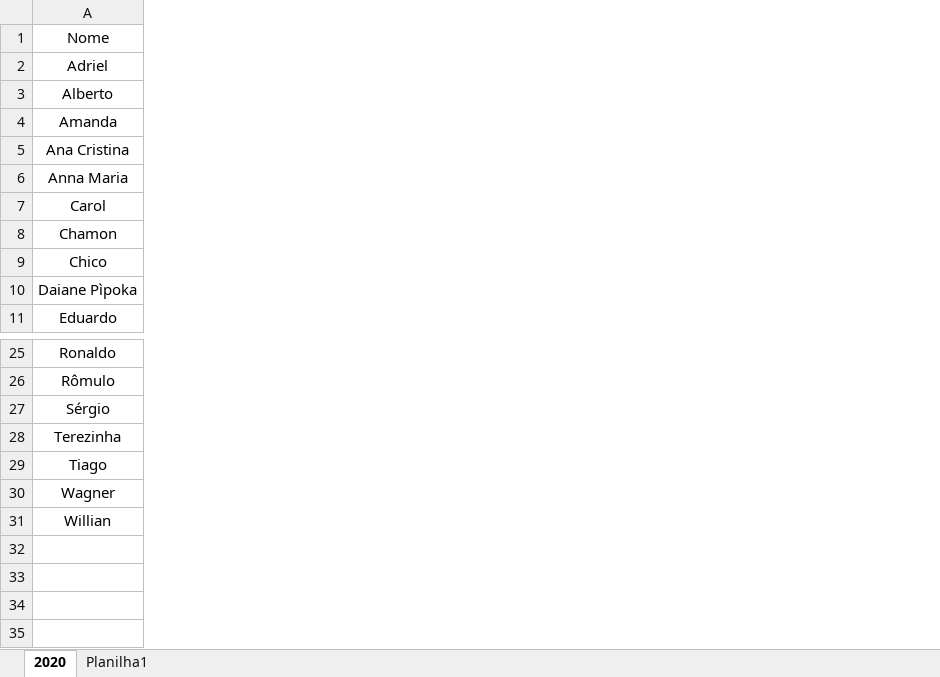
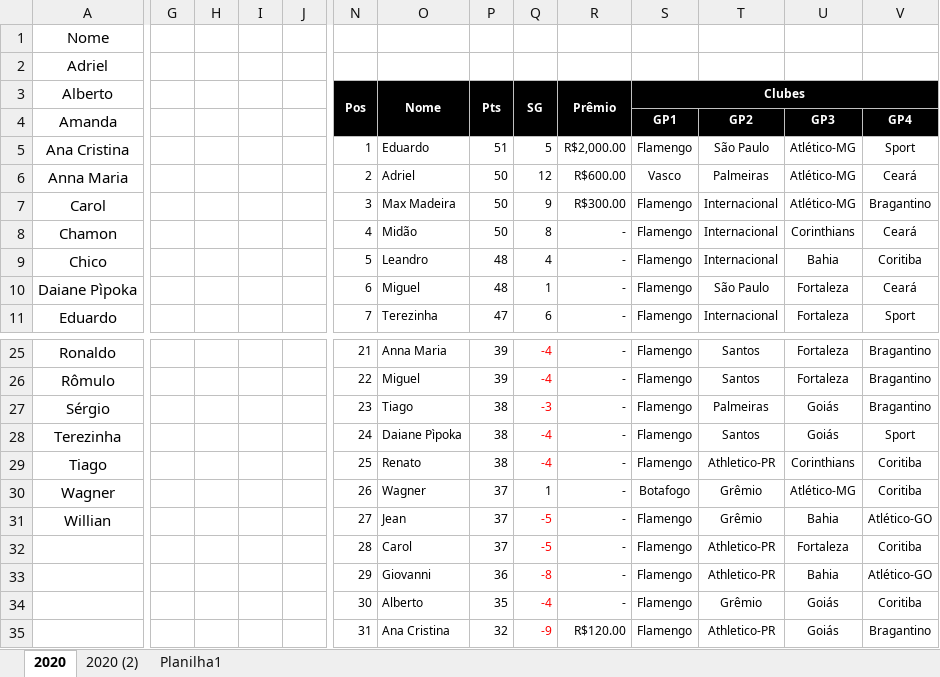
Before and after one commit to ChicoFigueiredo/bolao-do-max, an Excel workbook: bolao-max-server/json/Bolao.2020.xlsx, sheet 2020, drawn as a sheet; only a part is shown, gaps mark what is left out; values as stored, in another font and other column widths than the file's, no borders; charts and pictures and table styles not drawn; rows hold the shown columns only; the diff covers the shown part only; the diff names each change by its address in the sheet, - before the commit and + after, or states it on an @@ line.

```diff
--- a/bolao-max-server/json/Bolao.2020.xlsx (sheet 2020)
+++ b/bolao-max-server/json/Bolao.2020.xlsx (sheet 2020)
+sheet tab: 2020 (2)
+column G, empty
+column H, empty
+column I, empty
+column J, empty
+column N, rows 3-11: Pos |  | 1 | 2 | 3 | 4 | 5 | 6 | 7; rows 25-31: 21 | 22 | 23 | 24 | 25 | 26 | 27
+column O, rows 3-11: Nome |  | Eduardo | Adriel | Max Madeira | Midão | Leandro | Miguel | Terezinha; rows 25-31: Anna Maria | Miguel | Tiago | Daiane Pìpoka | Renato | Wagner | Jean
+column P, rows 3-11: Pts |  | 51 | 50 | 50 | 50 | 48 | 48 | 47; rows 25-31: 39 | 39 | 38 | 38 | 38 | 37 | 37
+column Q, rows 3-11: SG |  | 5 | 12 | 9 | 8 | 4 | 1 | 6; rows 25-31: -4 | -4 | -3 | -4 | -4 | 1 | -5
+column R, rows 3-11: Prêmio |  | R$2,000.00 | R$600.00 | R$300.00 | - | - | - | -; rows 25-31: all -
+column S, rows 3-11: Clubes | GP1 | Flamengo | Vasco | Flamengo | Flamengo | Flamengo | Flamengo | Flamengo; rows 25-31: Flamengo | Flamengo | Flamengo | Flamengo | Flamengo | Botafogo | Flamengo
+column T, rows 4-11: GP2 | São Paulo | Palmeiras | Internacional | Internacional | Internacional | São Paulo | Internacional; rows 25-31: Santos | Santos | Palmeiras | Santos | Athletico-PR | Grêmio | Grêmio
+column U, rows 4-11: GP3 | Atlético-MG | Atlético-MG | Atlético-MG | Corinthians | Bahia | Fortaleza | Fortaleza; rows 25-31: Fortaleza | Fortaleza | Goiás | Goiás | Corinthians | Atlético-MG | Bahia
+column V, rows 4-11: GP4 | Sport | Ceará | Bragantino | Ceará | Coritiba | Ceará | Sport; rows 25-31: Bragantino | Bragantino | Bragantino | Sport | Coritiba | Coritiba | Atlético-GO
+row 32:  |  |  |  |  | 28 | Carol | 37 | -5 | - | Flamengo | Athletico-PR | Fortaleza | Coritiba
+row 33:  |  |  |  |  | 29 | Giovanni | 36 | -8 | - | Flamengo | Athletico-PR | Bahia | Atlético-GO
+row 34:  |  |  |  |  | 30 | Alberto | 35 | -4 | - | Flamengo | Grêmio | Goiás | Coritiba
+row 35:  |  |  |  |  | 31 | Ana Cristina | 32 | -9 | R$120.00 | Flamengo | Athletico-PR | Goiás | Bragantino
```
Also changed, not shown: 3 added columns elsewhere in this sheet, charts or pictures, 1 other file.
